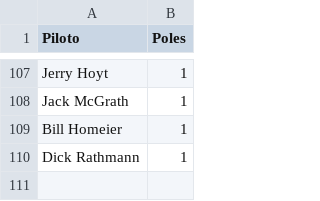
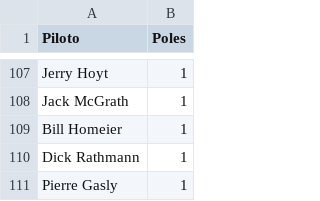
Before and after one commit to leonardopauloalmeida-web/f1-stats-site, a CSV file: poles_f1_historico.csv, drawn as a sheet; only a part is shown, gaps mark what is left out; the diff names each change by its address in the sheet, - before the commit and + after, or states it on an @@ line.

```diff
--- a/poles_f1_historico.csv
+++ b/poles_f1_historico.csv
+row 111: Pierre Gasly | 1
```
Also changed, not shown: temporada_2026.csv.
